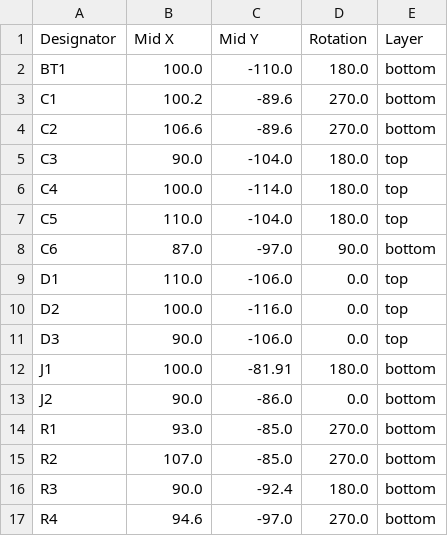
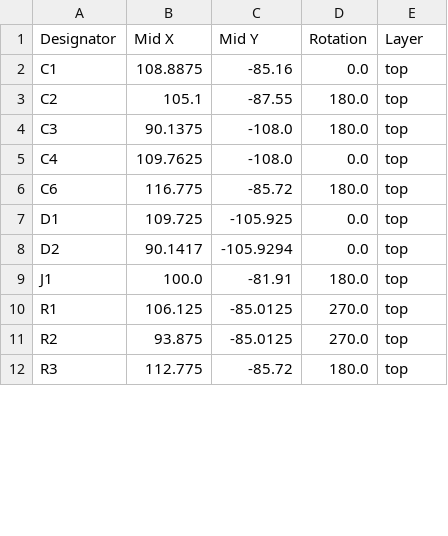
Before and after one commit to kat0h/pcb, a CSV file: koken-2026-welcome/pcb/production/positions.csv, drawn as a sheet; only a part is shown; the diff covers the shown part only.

```diff
--- a/koken-2026-welcome/pcb/production/positions.csv
+++ b/koken-2026-welcome/pcb/production/positions.csv
@@ -1,17 +1,12 @@
 Designator,Mid X,Mid Y,Rotation,Layer
-BT1,100.0,-110.0,180.0,bottom
-C1,100.2,-89.6,270.0,bottom
-C2,106.6,-89.6,270.0,bottom
-C3,90.0,-104.0,180.0,top
-C4,100.0,-114.0,180.0,top
-C5,110.0,-104.0,180.0,top
-C6,87.0,-97.0,90.0,bottom
-D1,110.0,-106.0,0.0,top
-D2,100.0,-116.0,0.0,top
-D3,90.0,-106.0,0.0,top
-J1,100.0,-81.91,180.0,bottom
-J2,90.0,-86.0,0.0,bottom
-R1,93.0,-85.0,270.0,bottom
-R2,107.0,-85.0,270.0,bottom
-R3,90.0,-92.4,180.0,bottom
-R4,94.6,-97.0,270.0,bottom
+C1,108.8875,-85.16,0.0,top
+C2,105.1,-87.55,180.0,top
+C3,90.1375,-108.0,180.0,top
+C4,109.7625,-108.0,0.0,top
+C6,116.775,-85.72,180.0,top
+D1,109.725,-105.925,0.0,top
+D2,90.1417,-105.9294,0.0,top
+J1,100.0,-81.91,180.0,top
+R1,106.125,-85.0125,270.0,top
+R2,93.875,-85.0125,270.0,top
+R3,112.775,-85.72,180.0,top
```
Also changed, not shown: 1 removed row and 10 edited cells elsewhere in this file, koken-2026-welcome/pcb/production/bom.csv, 11 other files.
